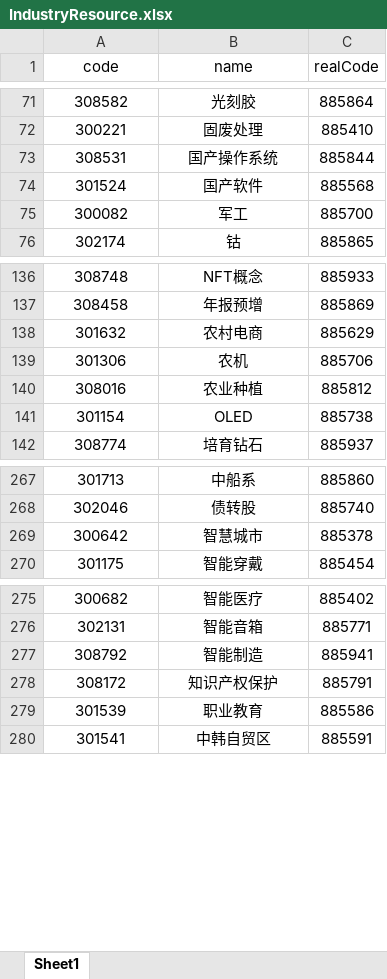
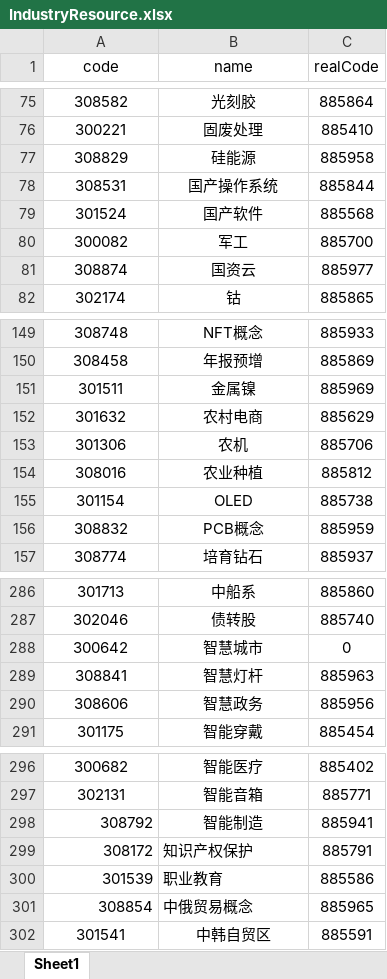
Before and after one commit to jaysunxiao/richguy, an Excel workbook: src/main/resources/excel/IndustryResource.xlsx, sheet Sheet1, drawn as a sheet; only a part is shown, gaps mark what is left out; values as stored, in another font and other column widths than the file's, no borders; addresses are those after the commit; the diff covers the shown part only; the diff names each change by its address in the sheet, - before the commit and + after, or states it on an @@ line.

```diff
--- a/src/main/resources/excel/IndustryResource.xlsx (sheet Sheet1)
+++ b/src/main/resources/excel/IndustryResource.xlsx (sheet Sheet1)
+row 77: 308829 | 硅能源 | 885958
+row 81: 308874 | 国资云 | 885977
+row 151: 301511 | 金属镍 | 885969
+row 156: 308832 | PCB概念 | 885959
-C288 (realCode): 885378
+C288 (realCode): 0
+row 289: 308841 | 智慧灯杆 | 885963
+row 290: 308606 | 智慧政务 | 885956
-A298:A300 alignment: center
+A298:A300 alignment: right
-B299:B300 alignment: center
+B299:B300 alignment: left
+row 301: 308854 | 中俄贸易概念 | 885965
```
Also changed, not shown: 17 added rows, 11 removed rows, 1 moved row and 1 edited cell elsewhere in this sheet, 6 other files.
